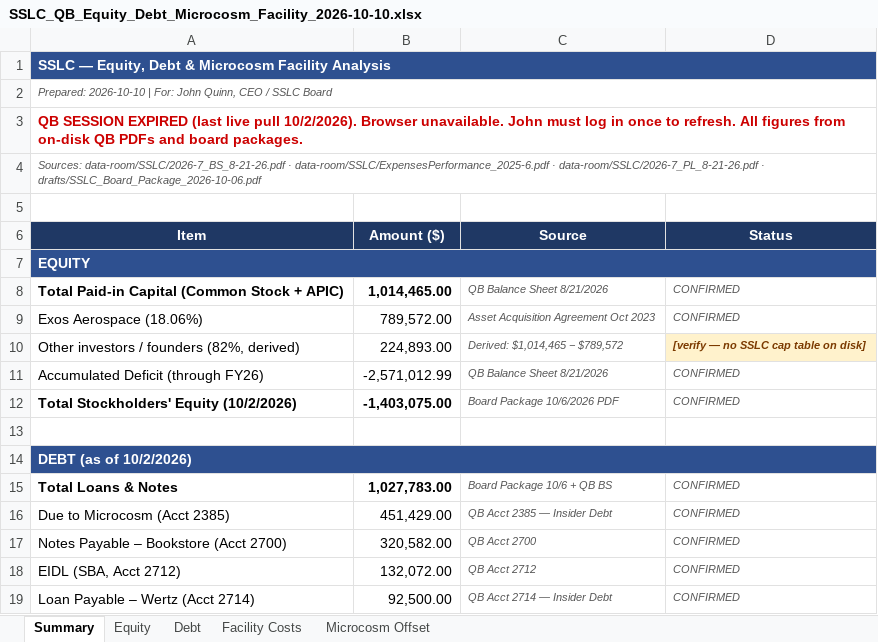
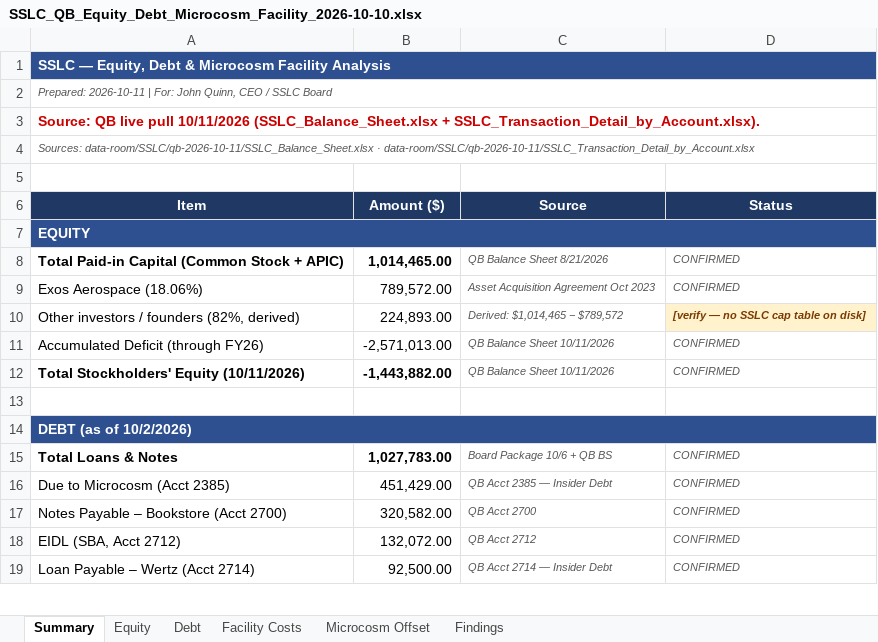
Before and after one commit to ExosAerospace/workspace, an Excel workbook: drafts/SSLC_QB_Equity_Debt_Microcosm_Facility_2026-10-10.xlsx, sheet Summary, drawn as a sheet; only a part is shown; values as stored, in another font and other column widths than the file's, no borders; removed rows and columns are numbered as before the commit, all else as after; the diff names each change by its address in the sheet, - before the commit and + after, or states it on an @@ line.

Commit message:
SSLC equity/debt: 10/11 balance sheet + cash bridge; Exos loan stands

```diff
--- a/drafts/SSLC_QB_Equity_Debt_Microcosm_Facility_2026-10-10.xlsx (sheet Summary)
+++ b/drafts/SSLC_QB_Equity_Debt_Microcosm_Facility_2026-10-10.xlsx (sheet Summary)
+sheet tab: Findings
-A2 (Item): Prepared: 2026-10-10 | For:…
+A2 (Item): Prepared: 2026-10-11 | For:…
-A3 (Item): QB SESSION EXPIRED (last live pull 10/2/2026). Browser unavailable. John must log in once to refresh. All figures from on-disk QB PDFs and board packages.
+A3 (Item): Source: QB live pull 10/11/2026 (SSLC_Balance_Sheet.xlsx + SSLC_Transaction_Detail_by_Account.xlsx).
-A4 (Item): Sources: data-room/SSLC/2026-7_BS_8-21-26.pdf · data-room/SSLC/ExpensesPerformance_2025-6.pdf · data-room/SSLC/2026-7_PL_8-21-26.pdf · drafts/SSLC_Board_Package_2026-10-06.pdf
+A4 (Item): Sources: data-room/SSLC/qb-2026-10-11/SSLC_Balance_Sheet.xlsx · data-room/SSLC/qb-2026-10-11/SSLC_Transaction_Detail_by_Account.xlsx
-B11 (Amount ($)): -2,571,012.99
+B11 (Amount ($)): -2,571,013.00
-C11 (Source): QB Balance Sheet 8/21/2026
+C11 (Source): QB Balance Sheet 10/11/2026
-row 12: Total Stockholders' Equity (10/2/2026) | -1,403,075.00 | Board Package 10/6/2026 PDF | CONFIRMED
+row 12: Total Stockholders' Equity (10/11/2026) | -1,443,882.00 | QB Balance Sheet 10/11/2026 | CONFIRMED
```
Also changed, not shown: sheet Equity, 1 other file.
